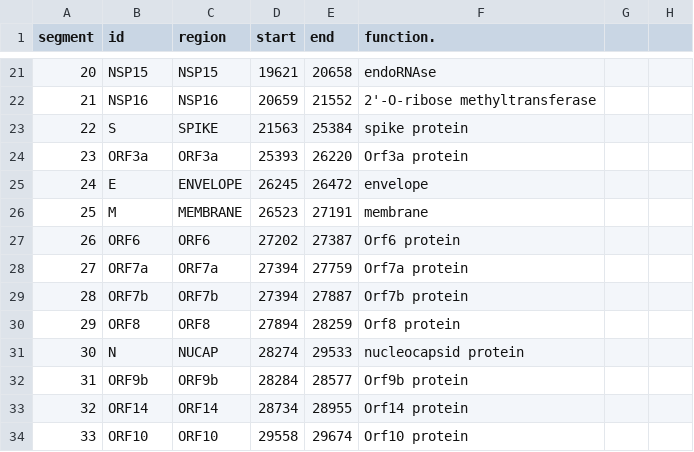
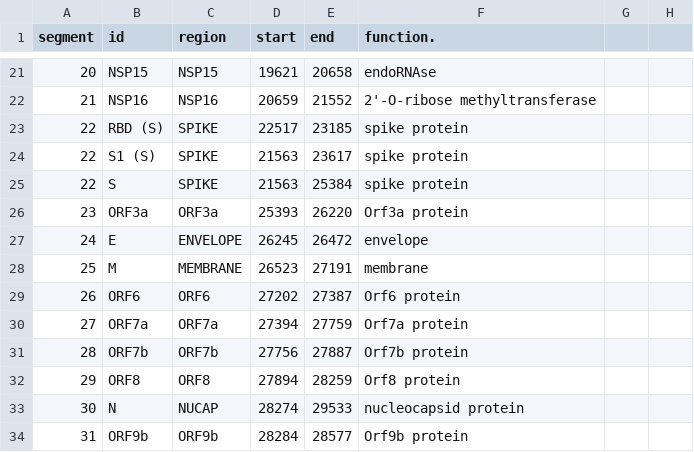
Before and after one commit to NetaZuckerman/covidannotator, a CSV file: regions.csv, drawn as a sheet; only a part is shown, gaps mark what is left out; the shorter side is filled out with more unchanged rows.

Commit message:
Add files via upload

```diff
--- a/regions.csv
+++ b/regions.csv
@@ -22,2 +22,4 @@ segment,id,region,start,end,function.,,
 21,NSP16,NSP16,20659,21552,2'-O-ribose methyltransferase,,
+22,RBD (S),SPIKE,22517,23185,spike protein,,
+22,S1 (S),SPIKE,21563,23617,spike protein,,
 22,S,SPIKE,21563,25384,spike protein,,
@@ -28,3 +30,3 @@ segment,id,region,start,end,function.,,
 27,ORF7a,ORF7a,27394,27759,Orf7a protein,,
-28,ORF7b,ORF7b,27394,27887,Orf7b protein,,
+28,ORF7b,ORF7b,27756,27887,Orf7b protein,,
 29,ORF8,ORF8,27894,28259,Orf8 protein,,
```
